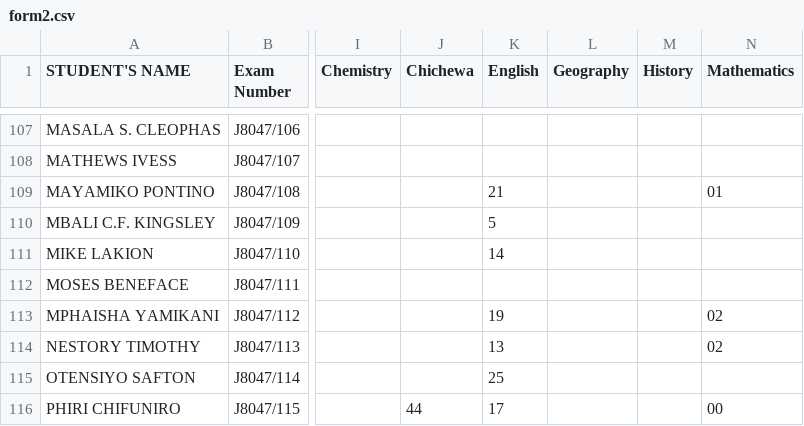
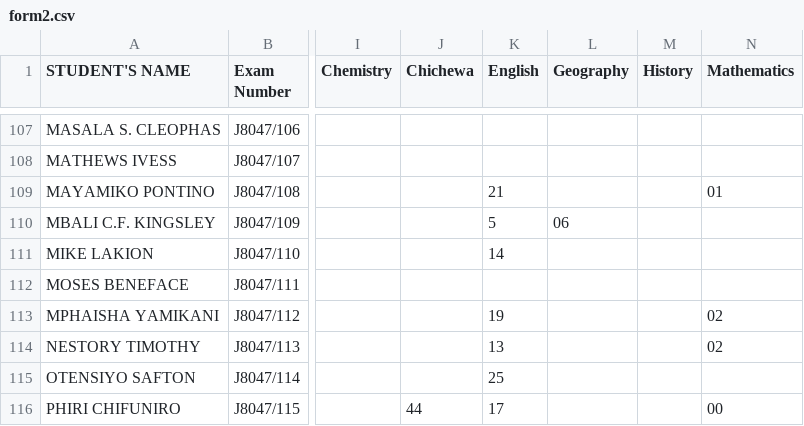
Before and after one commit to magawass/m1, a CSV file: form2.csv, drawn as a sheet; only a part is shown, gaps mark what is left out; the diff names each change by its address in the sheet, - before the commit and + after, or states it on an @@ line.

Commit message:
Update: form2 - Geography (29/04/2026, 10:39:09)

```diff
--- a/form2.csv
+++ b/form2.csv
-L110 (Geography): (empty)
+L110 (Geography): 06
```
